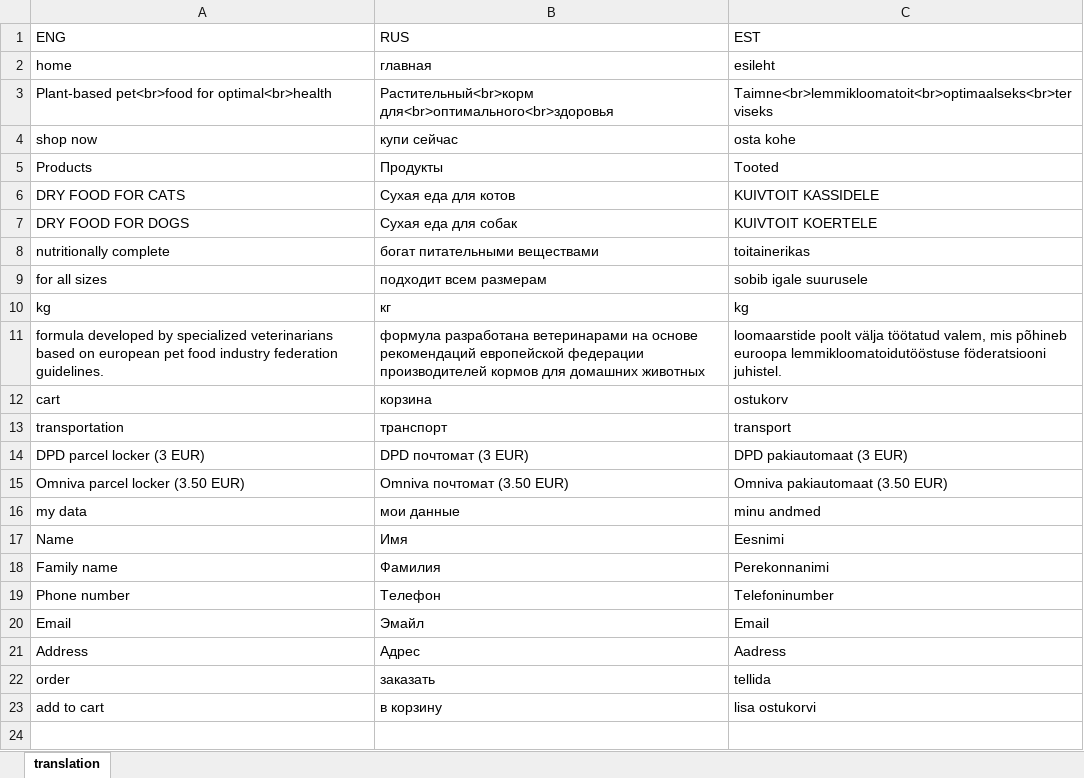
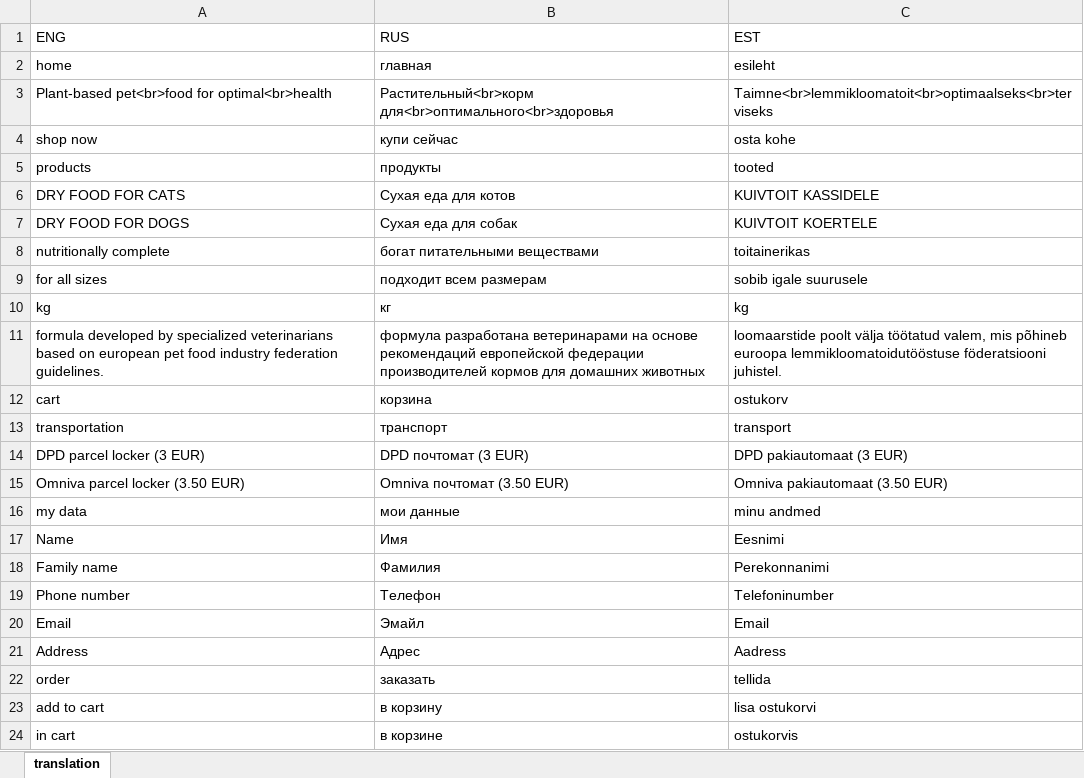
Before and after one commit to vegato-pet-shop/vegato-pet-shop.github.io, an Excel workbook: src/translation.xlsx, sheet translation, drawn as a sheet; values as stored, in another font and other column widths than the file's, no borders; the diff names each change by its address in the sheet, - before the commit and + after, or states it on an @@ line.

Commit message:
Improved translation, small design fixes

```diff
--- a/src/translation.xlsx (sheet translation)
+++ b/src/translation.xlsx (sheet translation)
-A5 (ENG): Products
+A5 (ENG): products
-B5 (RUS): Продукты
+B5 (RUS): продукты
-C5 (EST): Tooted
+C5 (EST): tooted
+row 24: in cart | в корзине | ostukorvis
```
Also changed, not shown: 3 other files.
